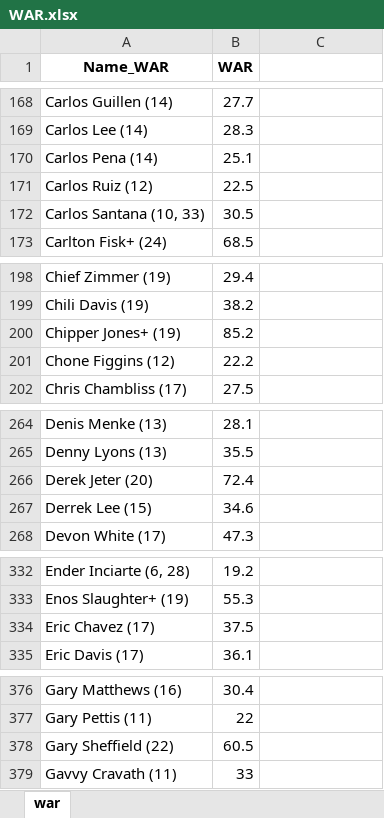
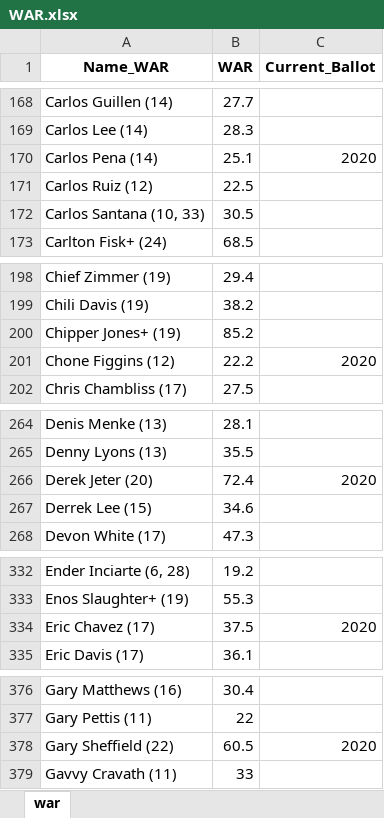
Before and after one commit to niedermier/Data-Analytics, an Excel workbook: projects/WAR/WAR.xlsx, sheet war, drawn as a sheet; only a part is shown, gaps mark what is left out; values as stored, in another font and other column widths than the file's, no borders; the diff covers the shown part only; the diff names each change by its address in the sheet, - before the commit and + after, or states it on an @@ line.

```diff
--- a/projects/WAR/WAR.xlsx (sheet war)
+++ b/projects/WAR/WAR.xlsx (sheet war)
-C1: (empty)
+C1: Current_Ballot
-C170 (Current_Ballot): (empty)
+C170 (Current_Ballot): 2020
-C201 (Current_Ballot): (empty)
+C201 (Current_Ballot): 2020
-C266 (Current_Ballot): (empty)
+C266 (Current_Ballot): 2020
-C334 (Current_Ballot): (empty)
+C334 (Current_Ballot): 2020
-C378 (Current_Ballot): (empty)
+C378 (Current_Ballot): 2020
```
Also changed, not shown: 16 edited cells elsewhere in this sheet, projects/MLB_HOF_Predict/Data/myHOF.xlsx, projects/WAR/myWAR-Output.xlsx, 1 other file.
